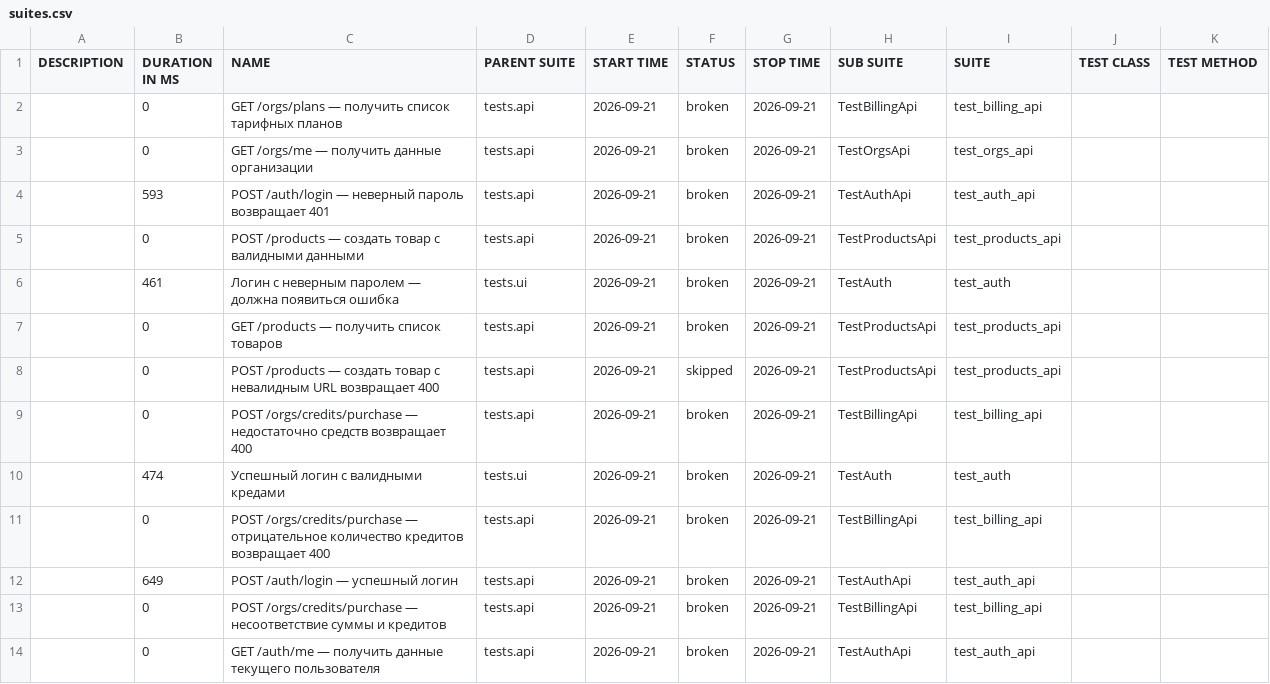
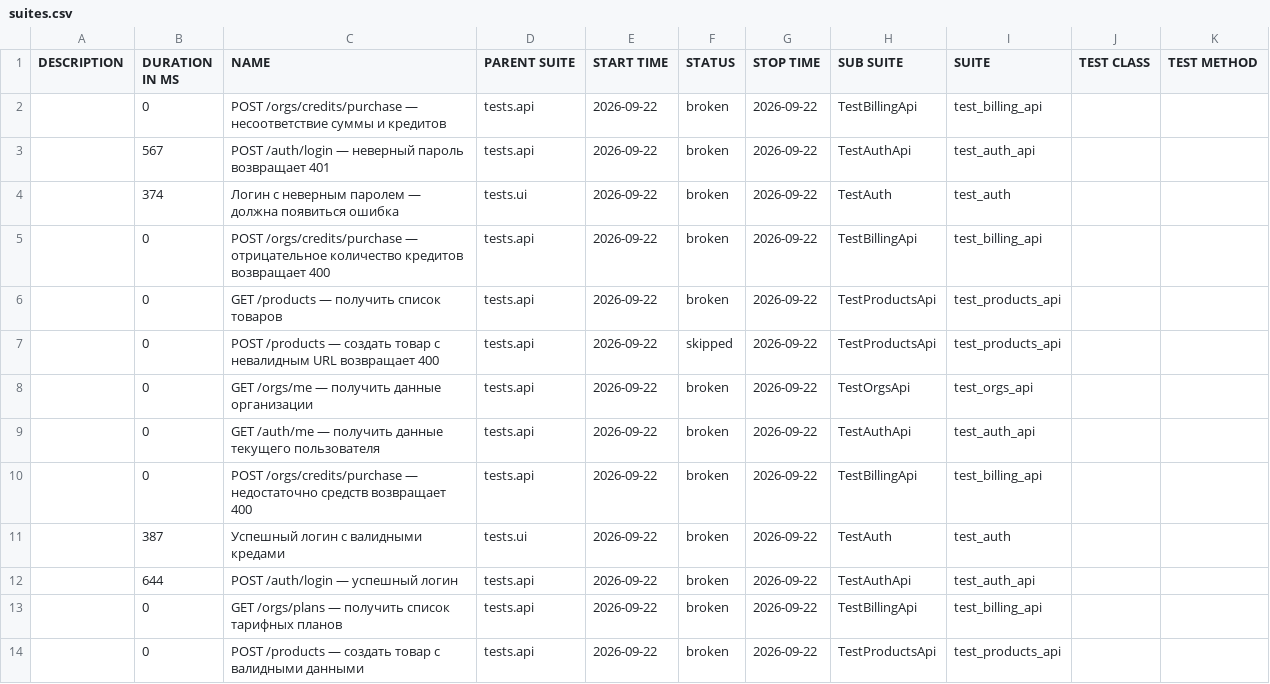
Before and after one commit to sunnatsh/kartochki-tests, a CSV file: data/suites.csv, drawn as a sheet.

```diff
--- a/data/suites.csv
+++ b/data/suites.csv
@@ -1,14 +1,14 @@
 "DESCRIPTION","DURATION IN MS","NAME","PARENT SUITE","START TIME","STATUS","STOP TIME","SUB SUITE","SUITE","TEST CLASS","TEST METHOD"
-"","0","GET /orgs/plans — получить список тарифных планов","tests.api","2026-09-21","broken","2026-09-21","TestBillingApi","test_billing_api","",""
-"","0","GET /orgs/me — получить данные организации","tests.api","2026-09-21","broken","2026-09-21","TestOrgsApi","test_orgs_api","",""
-"","593","POST /auth/login — неверный пароль возвращает 401","tests.api","2026-09-21","broken","2026-09-21","TestAuthApi","test_auth_api","",""
-"","0","POST /products — создать товар с валидными данными","tests.api","2026-09-21","broken","2026-09-21","TestProductsApi","test_products_api","",""
-"","461","Логин с неверным паролем — должна появиться ошибка","tests.ui","2026-09-21","broken","2026-09-21","TestAuth","test_auth","",""
-"","0","GET /products — получить список товаров","tests.api","2026-09-21","broken","2026-09-21","TestProductsApi","test_products_api","",""
-"","0","POST /products — создать товар с невалидным URL возвращает 400","tests.api","2026-09-21","skipped","2026-09-21","TestProductsApi","test_products_api","",""
-"","0","POST /orgs/credits/purchase — недостаточно средств возвращает 400","tests.api","2026-09-21","broken","2026-09-21","TestBillingApi","test_billing_api","",""
-"","474","Успешный логин с валидными кредами","tests.ui","2026-09-21","broken","2026-09-21","TestAuth","test_auth","",""
-"","0","POST /orgs/credits/purchase — отрицательное количество кредитов возвращает 400","tests.api","2026-09-21","broken","2026-09-21","TestBillingApi","test_billing_api","",""
-"","649","POST /auth/login — успешный логин","tests.api","2026-09-21","broken","2026-09-21","TestAuthApi","test_auth_api","",""
-"","0","POST /orgs/credits/purchase — несоответствие суммы и кредитов","tests.api","2026-09-21","broken","2026-09-21","TestBillingApi","test_billing_api","",""
-"","0","GET /auth/me — получить данные текущего пользователя","tests.api","2026-09-21","broken","2026-09-21","TestAuthApi","test_auth_api","",""
+"","0","POST /orgs/credits/purchase — несоответствие суммы и кредитов","tests.api","2026-09-22","broken","2026-09-22","TestBillingApi","test_billing_api","",""
+"","567","POST /auth/login — неверный пароль возвращает 401","tests.api","2026-09-22","broken","2026-09-22","TestAuthApi","test_auth_api","",""
+"","374","Логин с неверным паролем — должна появиться ошибка","tests.ui","2026-09-22","broken","2026-09-22","TestAuth","test_auth","",""
+"","0","POST /orgs/credits/purchase — отрицательное количество кредитов возвращает 400","tests.api","2026-09-22","broken","2026-09-22","TestBillingApi","test_billing_api","",""
+"","0","GET /products — получить список товаров","tests.api","2026-09-22","broken","2026-09-22","TestProductsApi","test_products_api","",""
+"","0","POST /products — создать товар с невалидным URL возвращает 400","tests.api","2026-09-22","skipped","2026-09-22","TestProductsApi","test_products_api","",""
+"","0","GET /orgs/me — получить данные организации","tests.api","2026-09-22","broken","2026-09-22","TestOrgsApi","test_orgs_api","",""
+"","0","GET /auth/me — получить данные текущего пользователя","tests.api","2026-09-22","broken","2026-09-22","TestAuthApi","test_auth_api","",""
+"","0","POST /orgs/credits/purchase — недостаточно средств возвращает 400","tests.api","2026-09-22","broken","2026-09-22","TestBillingApi","test_billing_api","",""
+"","387","Успешный логин с валидными кредами","tests.ui","2026-09-22","broken","2026-09-22","TestAuth","test_auth","",""
+"","644","POST /auth/login — успешный логин","tests.api","2026-09-22","broken","2026-09-22","TestAuthApi","test_auth_api","",""
+"","0","GET /orgs/plans — получить список тарифных планов","tests.api","2026-09-22","broken","2026-09-22","TestBillingApi","test_billing_api","",""
+"","0","POST /products — создать товар с валидными данными","tests.api","2026-09-22","broken","2026-09-22","TestProductsApi","test_products_api","",""
```
Also changed, not shown: data/behaviors.csv, 47 other files.
